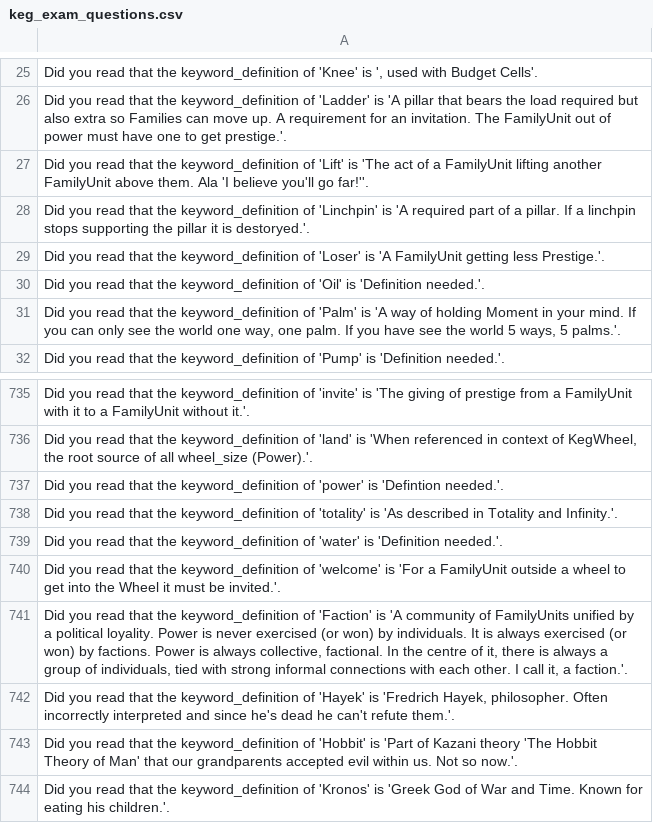
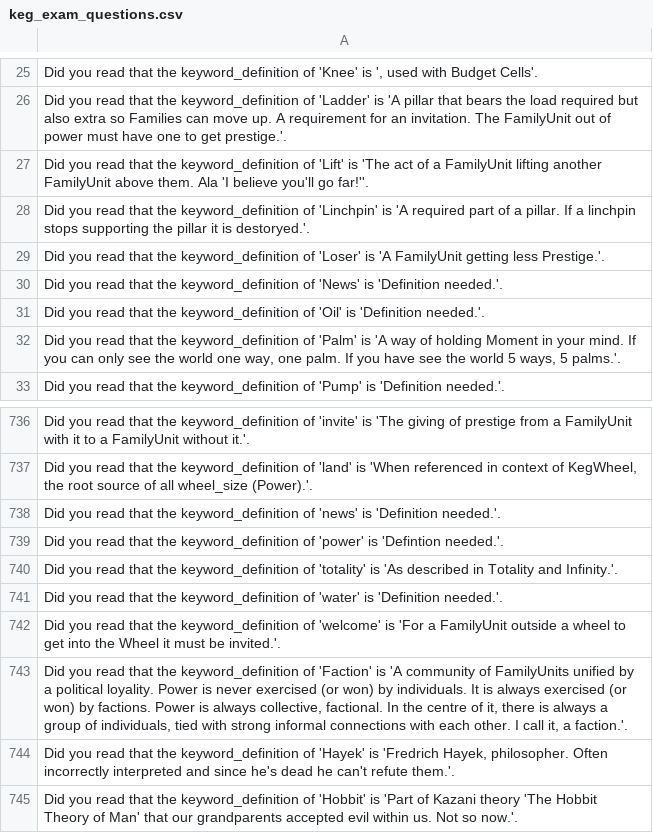
Before and after one commit to jschalk/keg, a CSV file: src/ch99_glossary/derived/keg_exam_questions.csv, drawn as a sheet; only a part is shown, gaps mark what is left out; the shorter side is filled out with more unchanged rows; the diff names each change by its address in the sheet, - before the commit and + after, or states it on an @@ line.

Commit message:
add keywords "news", "News"

```diff
--- a/src/ch99_glossary/derived/keg_exam_questions.csv
+++ b/src/ch99_glossary/derived/keg_exam_questions.csv
+row 30: Did you read that the keyword_definition of 'News' is 'Definition needed.'.
+row 738: Did you read that the keyword_definition of 'news' is 'Definition needed.'.
```
Also changed, not shown: src/ch99_glossary/derived/question_tier.csv, 4 other files.
